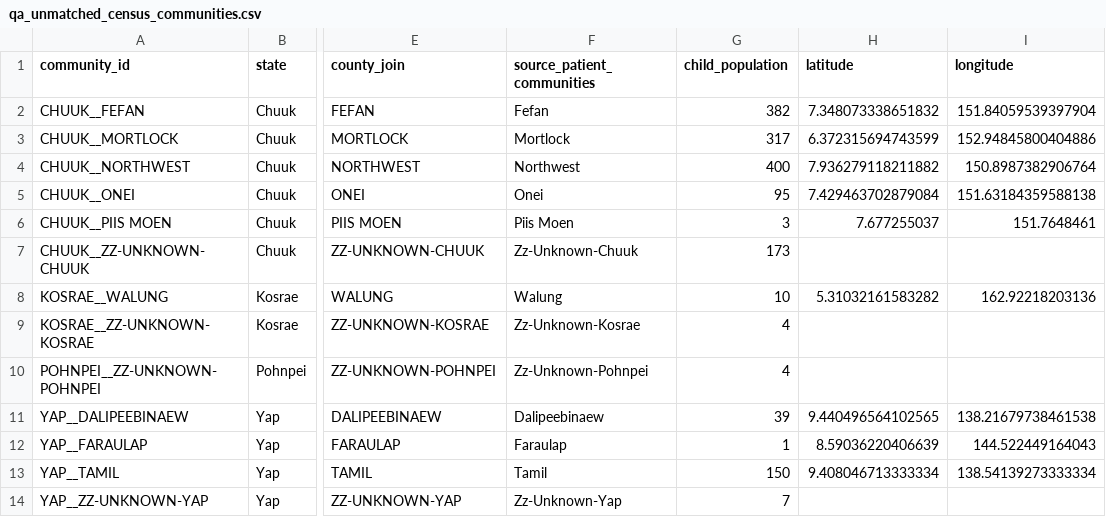
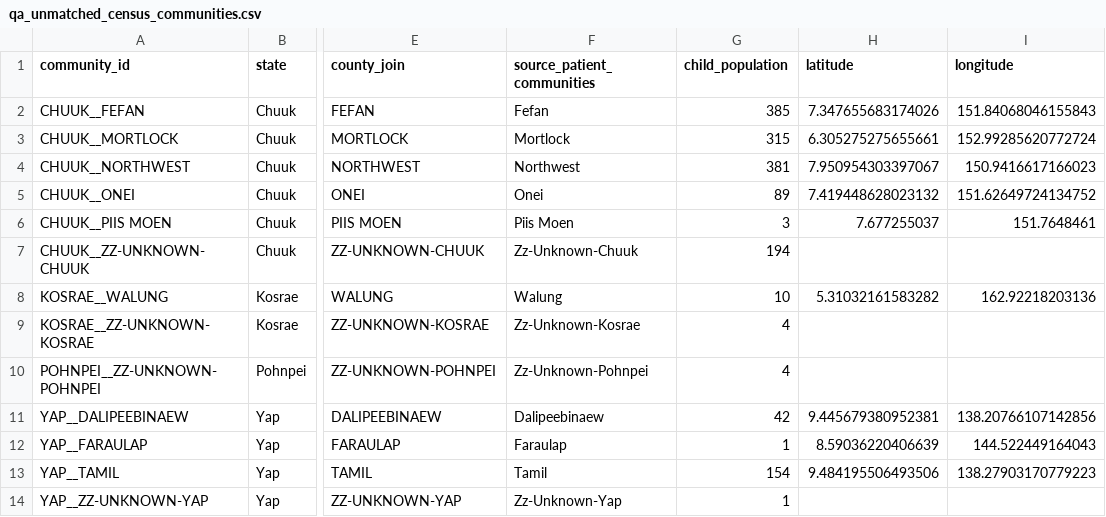
Before and after one commit to ikp9/FSM_Coverage_Outreach_Dashboard, a CSV file: data/qa_unmatched_census_communities.csv, drawn as a sheet; only a part is shown, gaps mark what is left out; the diff names each change by its address in the sheet, - before the commit and + after, or states it on an @@ line.

```diff
--- a/data/qa_unmatched_census_communities.csv
+++ b/data/qa_unmatched_census_communities.csv
-G2 (child_population): 382
+G2 (child_population): 385
-H2 (latitude): 7.348073338651832
+H2 (latitude): 7.347655683174026
-I2 (longitude): 151.84059539397904
+I2 (longitude): 151.84068046155843
-G3 (child_population): 317
+G3 (child_population): 315
-H3 (latitude): 6.372315694743599
+H3 (latitude): 6.305275275655661
-I3 (longitude): 152.94845800404886
+I3 (longitude): 152.99285620772724
-G4 (child_population): 400
+G4 (child_population): 381
-H4 (latitude): 7.936279118211882
+H4 (latitude): 7.950954303397067
-I4 (longitude): 150.8987382906764
+I4 (longitude): 150.9416617166023
-G5 (child_population): 95
+G5 (child_population): 89
-H5 (latitude): 7.429463702879084
+H5 (latitude): 7.419448628023132
-I5 (longitude): 151.63184359588138
+I5 (longitude): 151.62649724134752
-G7 (child_population): 173
+G7 (child_population): 194
-G11 (child_population): 39
+G11 (child_population): 42
-H11 (latitude): 9.440496564102565
+H11 (latitude): 9.445679380952381
-I11 (longitude): 138.21679738461538
+I11 (longitude): 138.20766107142856
-G13 (child_population): 150
+G13 (child_population): 154
-H13 (latitude): 9.408046713333334
+H13 (latitude): 9.484195506493506
-I13 (longitude): 138.54139273333334
+I13 (longitude): 138.27903170779223
-G14 (child_population): 7
+G14 (child_population): 1
```
Also changed, not shown: data/community_product_needs.csv, data/community_summary.csv, 14 other files.
